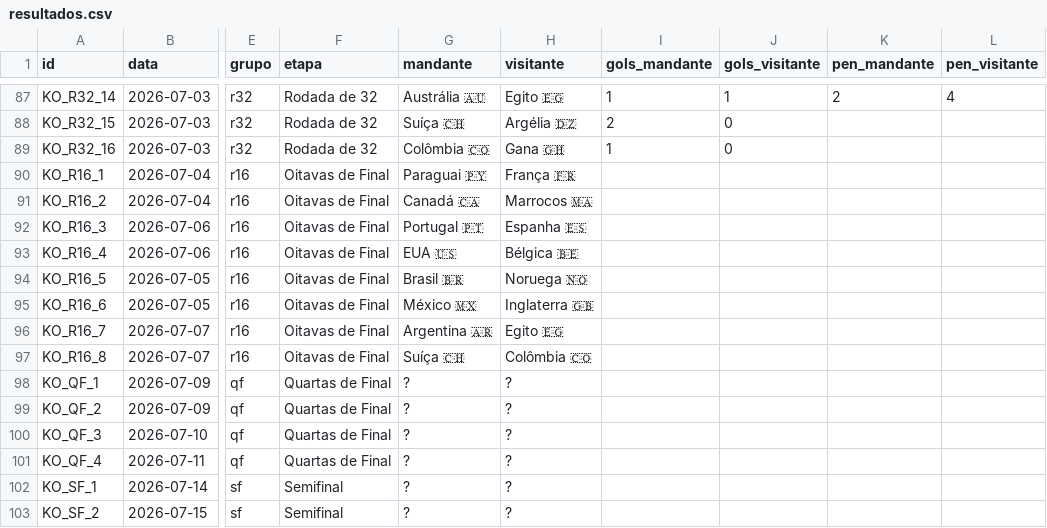
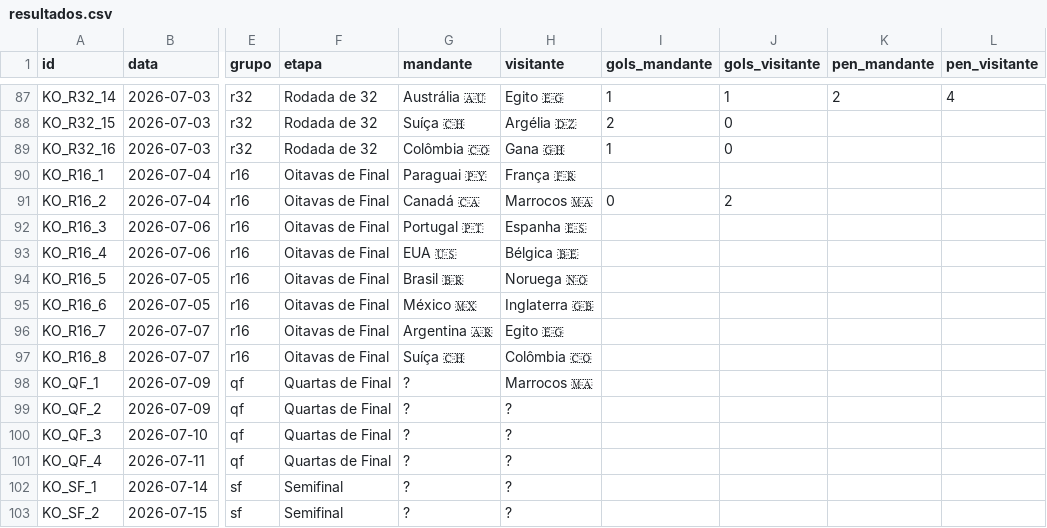
Before and after one commit to dttjader/tabcopa26, a CSV file: public/resultados.csv, drawn as a sheet; only a part is shown, gaps mark what is left out; the diff names each change by its address in the sheet, - before the commit and + after, or states it on an @@ line.

Commit message:
G89

```diff
--- a/public/resultados.csv
+++ b/public/resultados.csv
-I91 (gols_mandante): (empty)
+I91 (gols_mandante): 0
-J91 (gols_visitante): (empty)
+J91 (gols_visitante): 2
-H98 (visitante): ?
+H98 (visitante): Marrocos 🇲🇦
```
